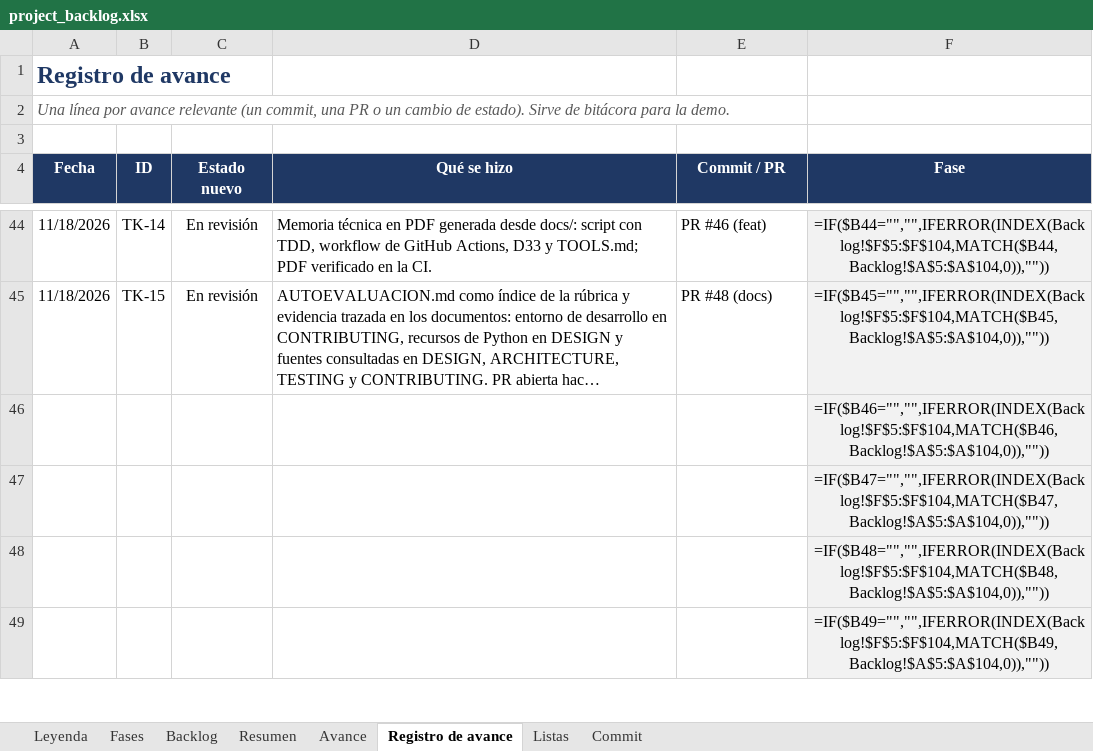
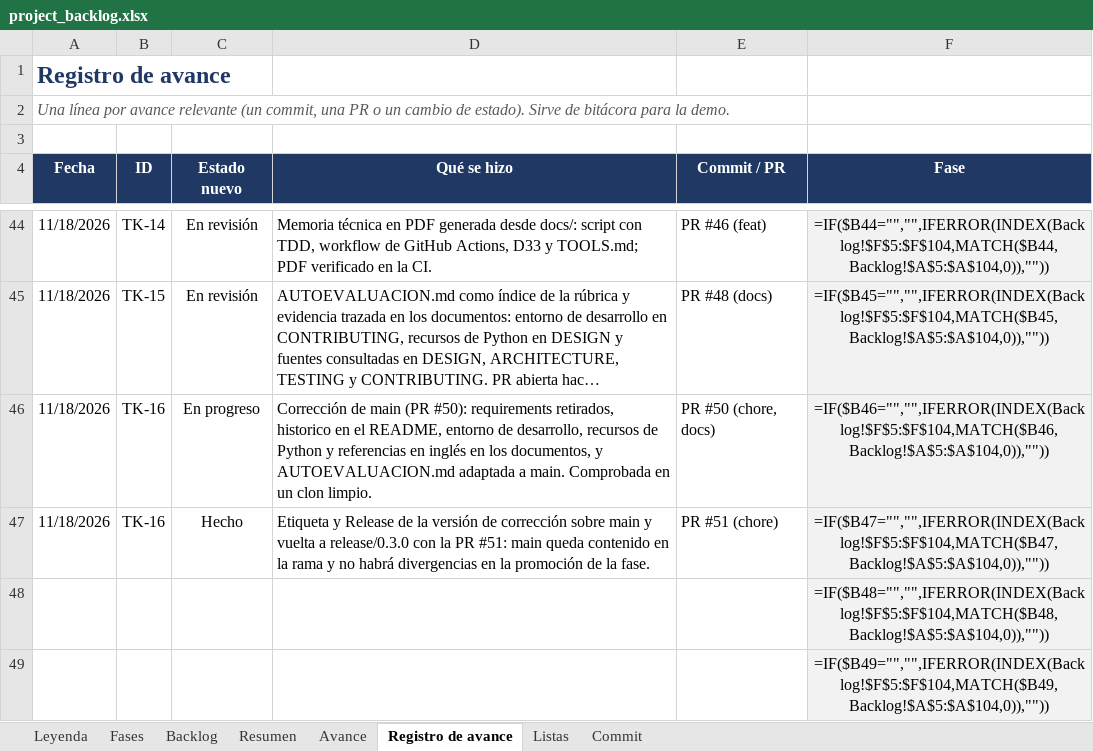
Before and after one commit to josegalindo-aidev/F5-project-py-taximetro, an Excel workbook: docs/project_backlog.xlsx, sheet Registro de avance, drawn as a sheet; only a part is shown, gaps mark what is left out; long unchanged cells end in …; values as stored, in another font and other column widths than the file's, no borders; formulas without a stored value are shown as written; removed rows and columns are numbered as before the commit, all else as after; the diff names each change by its address in the sheet, - before the commit and + after, or states it on an @@ line.

Commit message:
docs: el backlog registra TK-16, la corrección de main
TK-16 queda hecha con su registro de avance: la corrección de main, su Release y la vuelta a la rama de release. Refs #49

```diff
--- a/docs/project_backlog.xlsx (sheet Registro de avance)
+++ b/docs/project_backlog.xlsx (sheet Registro de avance)
-row 46:  |  |  |  |  | =IF($B46="","",IFERROR(INDEX(Backlog!$F$5:$F$104,MATCH($B46,Backlog!$A$5:$A$104,0)),""))
-row 47:  |  |  |  |  | =IF($B47="","",IFERROR(INDEX(Backlog!$F$5:$F$104,MATCH($B47,Backlog!$A$5:$A$104,0)),""))
+row 46: 11/18/2026 | TK-16 | En progreso | Corrección de main (PR #50): requirements retirados, historico en el README, entorno de desarrollo, recursos de Python y referencias en inglés en los documentos, y AUTOEVALUACION.md adaptada a main. Comprobada en un clon limpio. | PR #50 (chore, docs) | =IF($B46="","",IFERROR(INDEX(Backlog!$F$5:$F$104,MATCH($B46,Backlog!$A$5:$A$104,0)),""))
+row 47: 11/18/2026 | TK-16 | Hecho | Etiqueta y Release de la versión de corrección sobre main y vuelta a release/0.3.0 con la PR #51: main queda contenido en la rama y no habrá divergencias en la promoción de la fase. | PR #51 (chore) | =IF($B47="","",IFERROR(INDEX(Backlog!$F$5:$F$104,MATCH($B47,Backlog!$A$5:$A$104,0)),""))
```
Also changed, not shown: sheet Backlog, charts or pictures.
